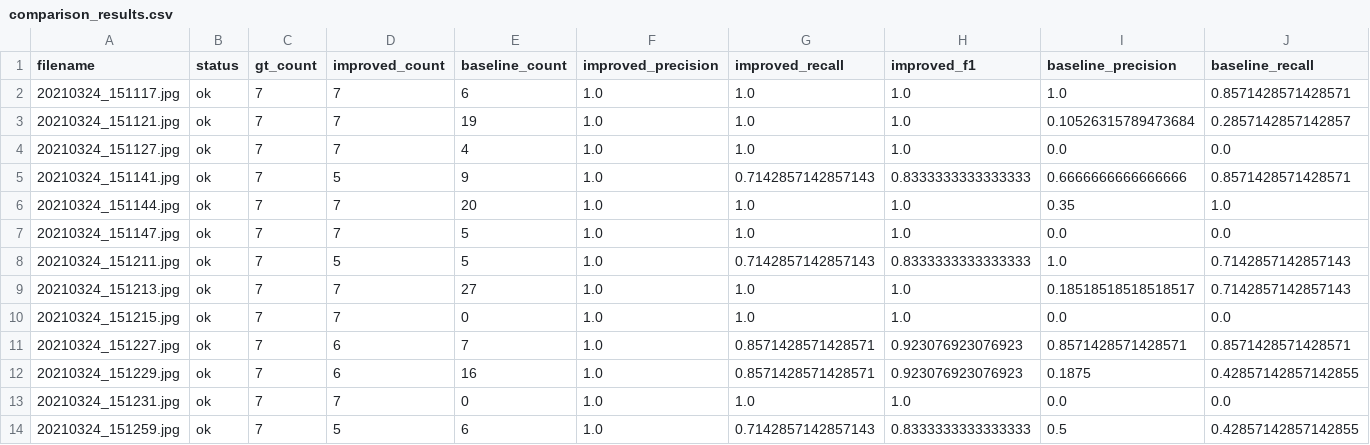
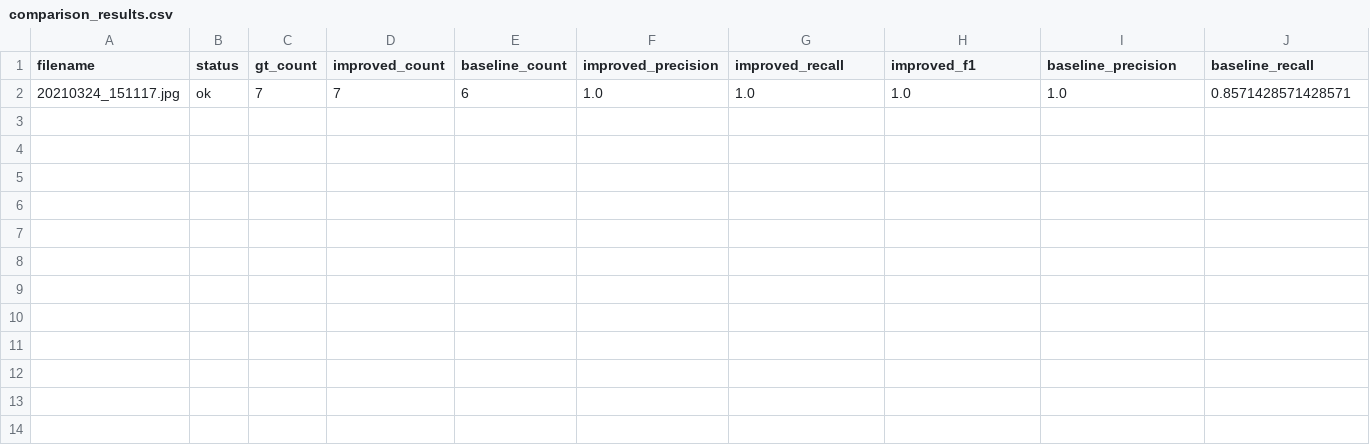
Before and after one commit to Jazoe/Final-Proj, a CSV file: comparison_outputs/comparison_results.csv, drawn as a sheet; only a part is shown; rows hold the shown columns only; the diff names each change by its address in the sheet, - before the commit and + after, or states it on an @@ line.

```diff
--- a/comparison_outputs/comparison_results.csv
+++ b/comparison_outputs/comparison_results.csv
-row 3: 20210324_151121.jpg | ok | 7 | 7 | 19 | 1.0 | 1.0 | 1.0 | 0.10526315789473684 | 0.2857142857142857
-row 4: 20210324_151127.jpg | ok | 7 | 7 | 4 | 1.0 | 1.0 | 1.0 | 0.0 | 0.0
-row 5: 20210324_151141.jpg | ok | 7 | 5 | 9 | 1.0 | 0.7142857142857143 | 0.8333333333333333 | 0.6666666666666666 | 0.8571428571428571
-row 6: 20210324_151144.jpg | ok | 7 | 7 | 20 | 1.0 | 1.0 | 1.0 | 0.35 | 1.0
-row 7: 20210324_151147.jpg | ok | 7 | 7 | 5 | 1.0 | 1.0 | 1.0 | 0.0 | 0.0
-row 8: 20210324_151211.jpg | ok | 7 | 5 | 5 | 1.0 | 0.7142857142857143 | 0.8333333333333333 | 1.0 | 0.7142857142857143
-row 9: 20210324_151213.jpg | ok | 7 | 7 | 27 | 1.0 | 1.0 | 1.0 | 0.18518518518518517 | 0.7142857142857143
-row 10: 20210324_151215.jpg | ok | 7 | 7 | 0 | 1.0 | 1.0 | 1.0 | 0.0 | 0.0
-row 11: 20210324_151227.jpg | ok | 7 | 6 | 7 | 1.0 | 0.8571428571428571 | 0.923076923076923 | 0.8571428571428571 | 0.8571428571428571
-row 12: 20210324_151229.jpg | ok | 7 | 6 | 16 | 1.0 | 0.8571428571428571 | 0.923076923076923 | 0.1875 | 0.42857142857142855
-row 13: 20210324_151231.jpg | ok | 7 | 7 | 0 | 1.0 | 1.0 | 1.0 | 0.0 | 0.0
-row 14: 20210324_151259.jpg | ok | 7 | 5 | 6 | 1.0 | 0.7142857142857143 | 0.8333333333333333 | 0.5 | 0.42857142857142855
```
Also changed, not shown: 4 other files.
